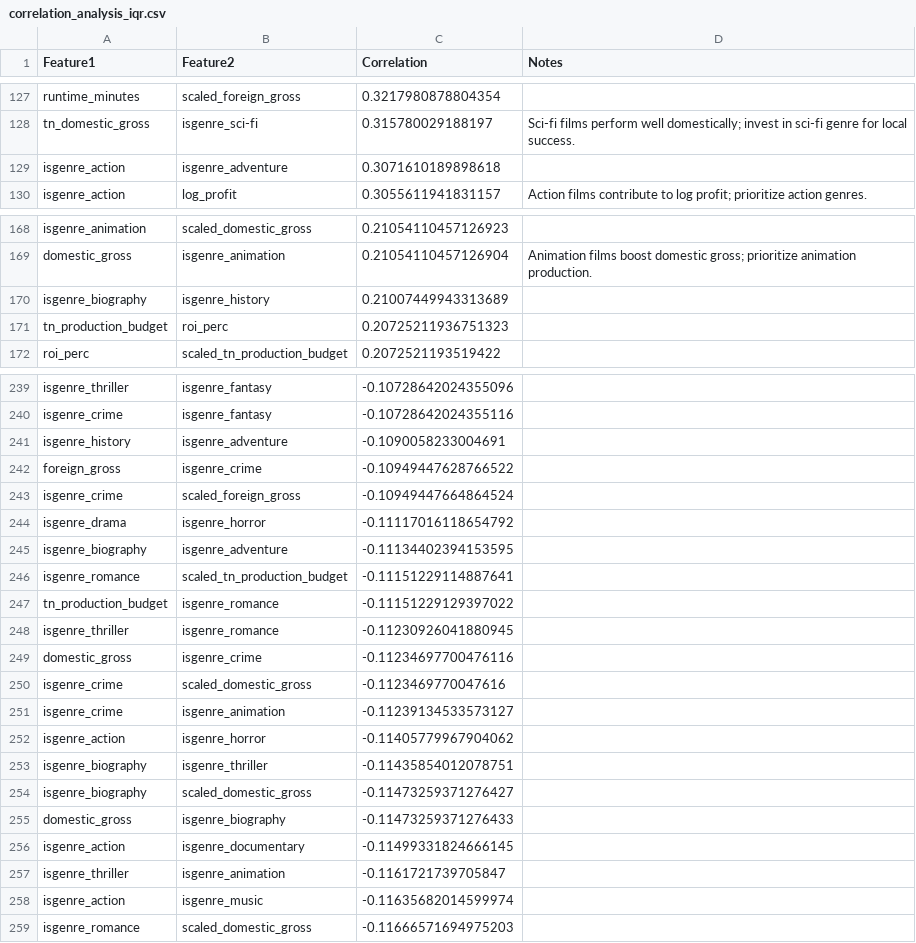
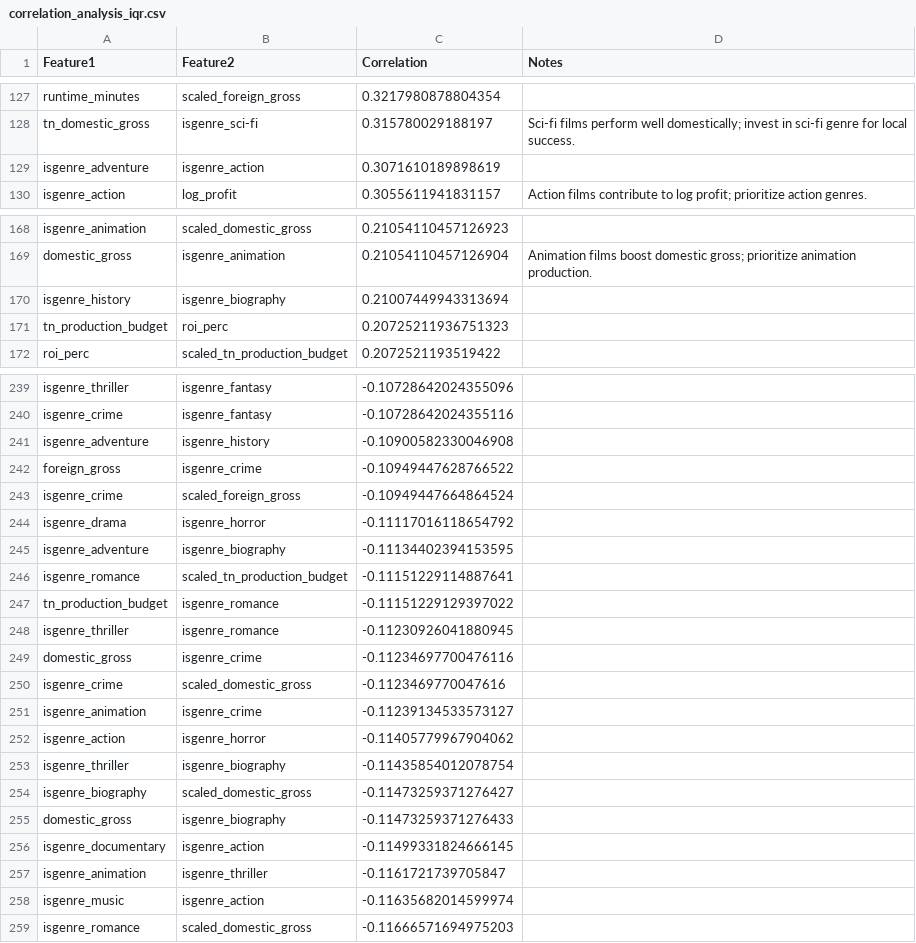
Before and after one commit to minerva-ds/dsc-movies-analysis, a CSV file: correlation_analysis_iqr.csv, drawn as a sheet; only a part is shown, gaps mark what is left out; the diff covers the shown part only.

```diff
--- a/correlation_analysis_iqr.csv
+++ b/correlation_analysis_iqr.csv
@@ -128,3 +128,3 @@ runtime_minutes,scaled_foreign_gross,0.3217980878804354,
 tn_domestic_gross,isgenre_sci-fi,0.315780029188197,Sci-fi films perform well domestically; invest in sci-fi genre for local success.
-isgenre_action,isgenre_adventure,0.3071610189898618,
+isgenre_adventure,isgenre_action,0.3071610189898619,
 isgenre_action,log_profit,0.3055611941831157,Action films contribute to log profit; prioritize action genres.
@@ -169,3 +169,3 @@ isgenre_animation,scaled_domestic_gross,0.21054110457126923,
 domestic_gross,isgenre_animation,0.21054110457126904,Animation films boost domestic gross; prioritize animation production.
-isgenre_biography,isgenre_history,0.21007449943313689,
+isgenre_history,isgenre_biography,0.21007449943313694,
 tn_production_budget,roi_perc,0.20725211936751323,
@@ -240,3 +240,3 @@ isgenre_thriller,isgenre_fantasy,-0.10728642024355096,
 isgenre_crime,isgenre_fantasy,-0.10728642024355116,
-isgenre_history,isgenre_adventure,-0.1090058233004691,
+isgenre_adventure,isgenre_history,-0.10900582330046908,
 foreign_gross,isgenre_crime,-0.10949447628766522,
@@ -244,3 +244,3 @@ isgenre_crime,scaled_foreign_gross,-0.10949447664864524,
 isgenre_drama,isgenre_horror,-0.11117016118654792,
-isgenre_biography,isgenre_adventure,-0.11134402394153595,
+isgenre_adventure,isgenre_biography,-0.11134402394153595,
 isgenre_romance,scaled_tn_production_budget,-0.11151229114887641,
@@ -250,10 +250,10 @@ domestic_gross,isgenre_crime,-0.11234697700476116,
 isgenre_crime,scaled_domestic_gross,-0.1123469770047616,
-isgenre_crime,isgenre_animation,-0.11239134533573127,
+isgenre_animation,isgenre_crime,-0.11239134533573127,
 isgenre_action,isgenre_horror,-0.11405779967904062,
-isgenre_biography,isgenre_thriller,-0.11435854012078751,
+isgenre_thriller,isgenre_biography,-0.11435854012078754,
 isgenre_biography,scaled_domestic_gross,-0.11473259371276427,
 domestic_gross,isgenre_biography,-0.11473259371276433,
-isgenre_action,isgenre_documentary,-0.11499331824666145,
-isgenre_thriller,isgenre_animation,-0.1161721739705847,
-isgenre_action,isgenre_music,-0.11635682014599974,
+isgenre_documentary,isgenre_action,-0.11499331824666145,
+isgenre_animation,isgenre_thriller,-0.1161721739705847,
+isgenre_music,isgenre_action,-0.11635682014599974,
 isgenre_romance,scaled_domestic_gross,-0.11666571694975203,
```
Also changed, not shown: 6 added rows, 6 removed rows and 26 edited cells elsewhere in this file, correlation_analysis.csv, genre_correlation_df.csv, 4 other files.
